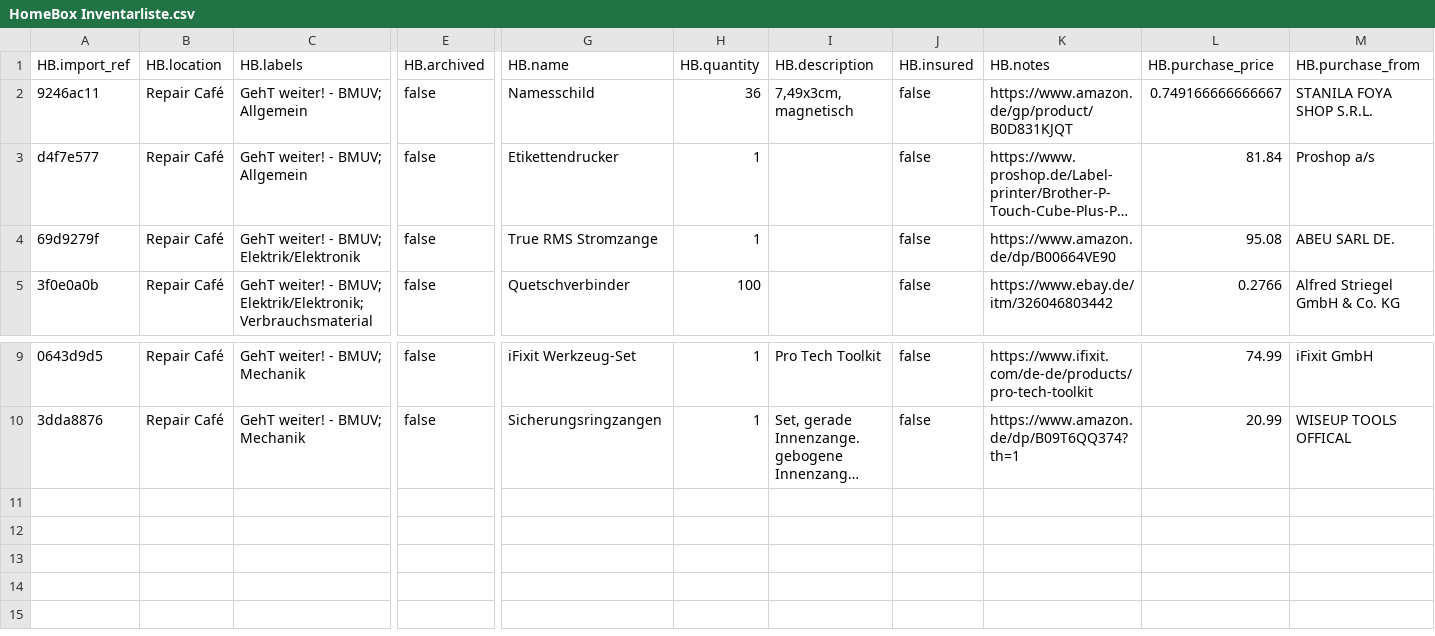
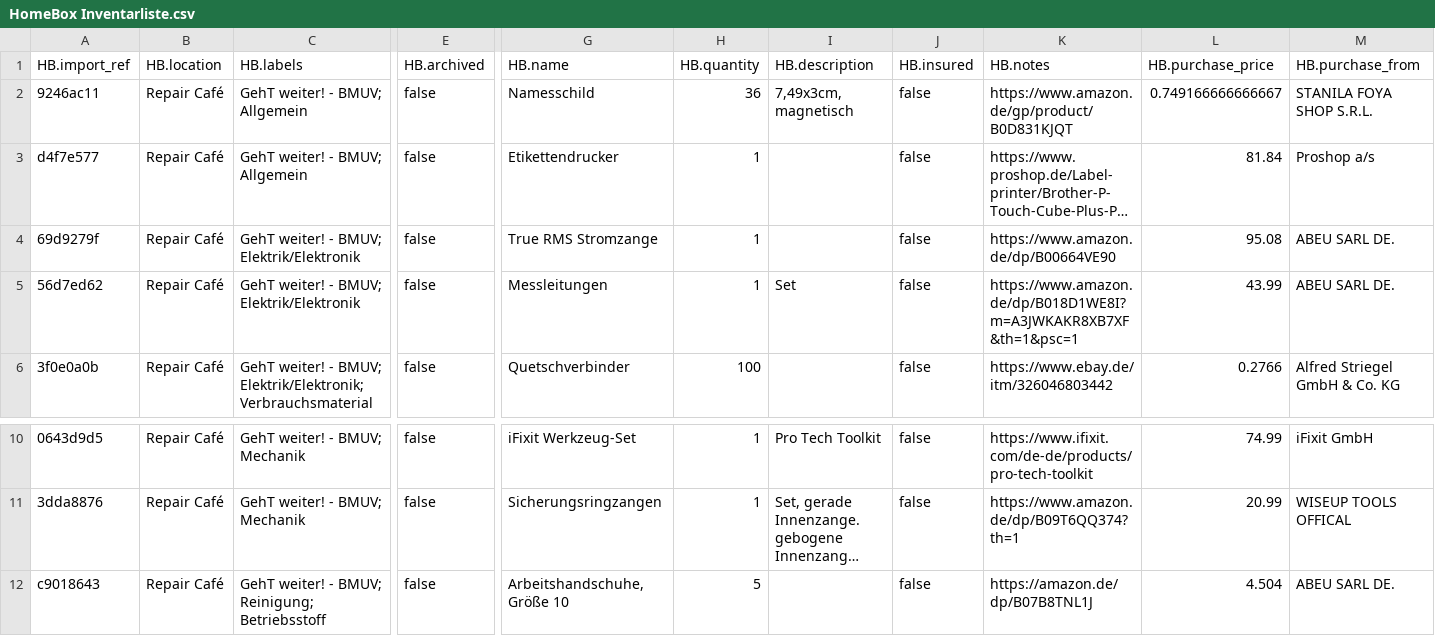
Before and after one commit to makerspace-gt/GehT-weiter-fund, a CSV file: HomeBox Inventarliste.csv, drawn as a sheet; only a part is shown, gaps mark what is left out; long unchanged cells end in …; rows hold the shown columns only; the diff names each change by its address in the sheet, - before the commit and + after, or states it on an @@ line.

Commit message:
Messleitungen; Arbeitshandschuhe, Größe 10

```diff
--- a/HomeBox Inventarliste.csv
+++ b/HomeBox Inventarliste.csv
+row 5: 56d7ed62 | Repair Café | GehT weiter! - BMUV; Elektrik/Elektronik | false | Messleitungen | 1 | Set | false | https://www.amazon.de/dp/B018D1WE8I?m=A3JWKAKR8XB7XF&th=1&psc=1 | 43.99 | ABEU SARL DE.
+row 12: c9018643 | Repair Café | GehT weiter! - BMUV; Reinigung; Betriebsstoff | false | Arbeitshandschuhe, Größe 10 | 5 |  | false | https://amazon.de/dp/B07B8TNL1J | 4.504 | ABEU SARL DE.
```
Also changed, not shown: 1 other file.
